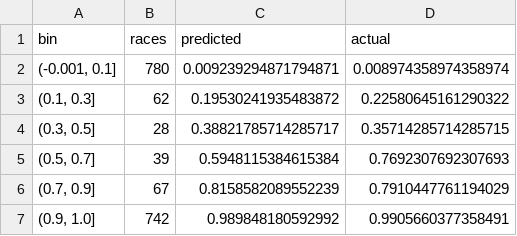
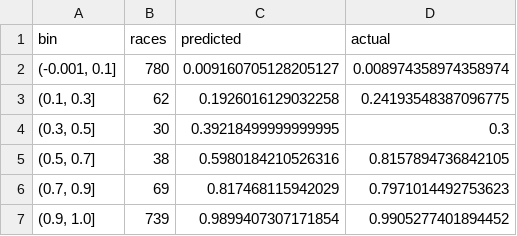
Before and after one commit to kurtawirth/whoshowsup, a CSV file: midterms_2026/outputs/backtest_calibration.csv, drawn as a sheet.

```diff
--- a/midterms_2026/outputs/backtest_calibration.csv
+++ b/midterms_2026/outputs/backtest_calibration.csv
@@ -1,7 +1,7 @@
 bin,races,predicted,actual
-"(-0.001, 0.1]",780,0.009239294871794871,0.008974358974358974
-"(0.1, 0.3]",62,0.19530241935483872,0.22580645161290322
-"(0.3, 0.5]",28,0.38821785714285717,0.35714285714285715
-"(0.5, 0.7]",39,0.5948115384615384,0.7692307692307693
-"(0.7, 0.9]",67,0.8158582089552239,0.7910447761194029
-"(0.9, 1.0]",742,0.989848180592992,0.9905660377358491
+"(-0.001, 0.1]",780,0.009160705128205127,0.008974358974358974
+"(0.1, 0.3]",62,0.1926016129032258,0.24193548387096775
+"(0.3, 0.5]",30,0.39218499999999995,0.3
+"(0.5, 0.7]",38,0.5980184210526316,0.8157894736842105
+"(0.7, 0.9]",69,0.817468115942029,0.7971014492753623
+"(0.9, 1.0]",739,0.9899407307171854,0.9905277401894452
```
Also changed, not shown: midterms_2026/outputs/backtest_calibration_eve.csv, midterms_2026/outputs/backtest_race_forecasts.csv, 12 other files.
